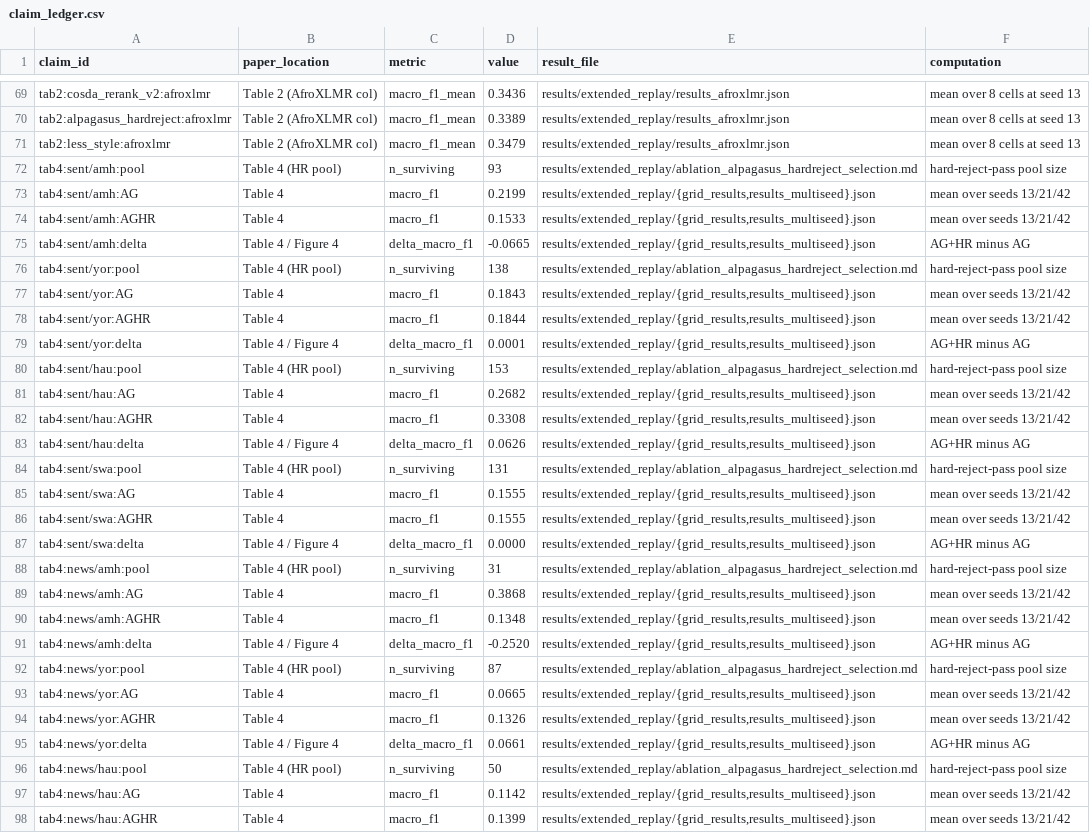
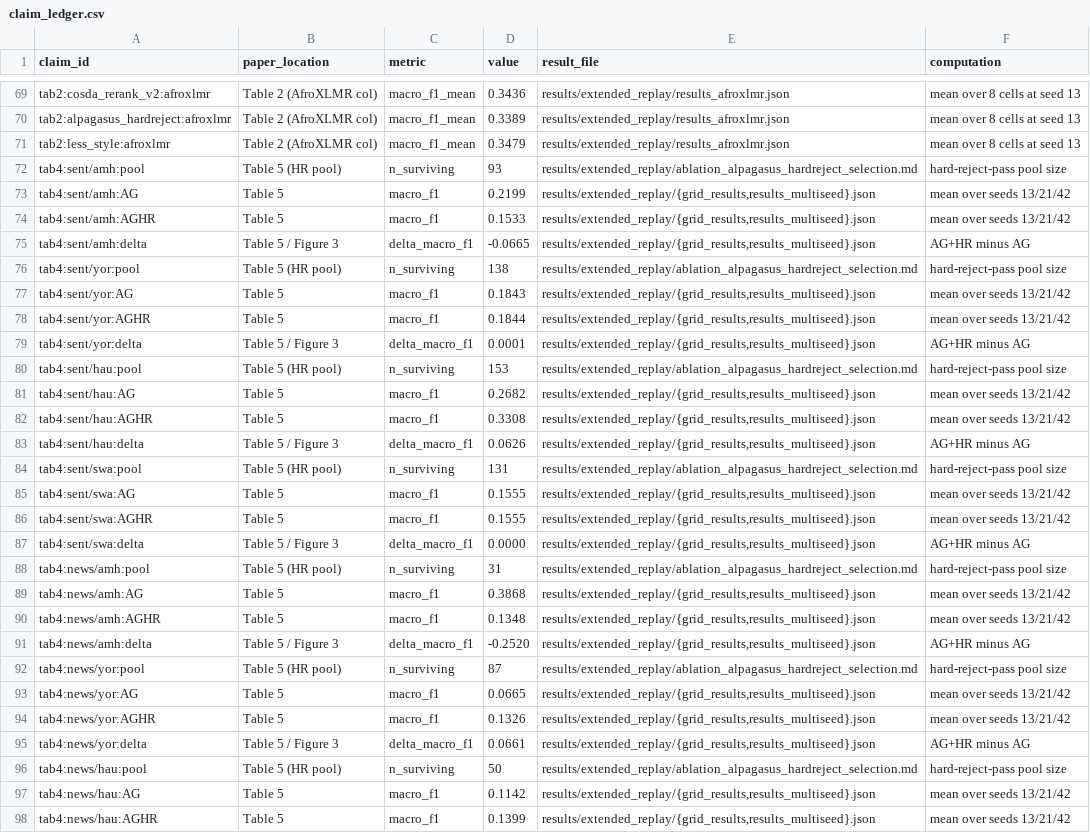
Before and after one commit to lexuanbach/CoSDA, a CSV file: results/main_replay/claim_ledger.csv, drawn as a sheet; only a part is shown, gaps mark what is left out; the diff covers the shown part only; the diff names each change by its address in the sheet, - before the commit and + after, or states it on an @@ line.

Commit message:
Correct stale paper references and document the selector-name mapping
The claim ledger and README labelled every float from Table 3 onward with the
numbering that predated the LESS table's insertion, so a reviewer following the
advertised map landed on the wrong object. The ablation is Table 5 and Figure 3,
the multi-judge table is Table 4, head-to-head is Table 11, and per-cell
Macro-F1 is Table 10. Values and source files were correct throughout and are
unchanged; only the location labels move.

Also documents that the data's less_style key is the paper's U+D control and
not LESS, which is implemented separately in less_experiment/. Regenerated
PROVENANCE.md for the new ledger digest.

```diff
--- a/results/main_replay/claim_ledger.csv
+++ b/results/main_replay/claim_ledger.csv
-B72 (paper_location): Table 4 (HR pool)
+B72 (paper_location): Table 5 (HR pool)
-B73:B74 (paper_location): Table 4
+B73:B74 (paper_location): Table 5
-B75 (paper_location): Table 4 / Figure 4
+B75 (paper_location): Table 5 / Figure 3
-B76 (paper_location): Table 4 (HR pool)
+B76 (paper_location): Table 5 (HR pool)
-B77:B78 (paper_location): Table 4
+B77:B78 (paper_location): Table 5
-B79 (paper_location): Table 4 / Figure 4
+B79 (paper_location): Table 5 / Figure 3
-B80 (paper_location): Table 4 (HR pool)
+B80 (paper_location): Table 5 (HR pool)
-B81:B82 (paper_location): Table 4
+B81:B82 (paper_location): Table 5
-B83 (paper_location): Table 4 / Figure 4
+B83 (paper_location): Table 5 / Figure 3
-B84 (paper_location): Table 4 (HR pool)
+B84 (paper_location): Table 5 (HR pool)
-B85:B86 (paper_location): Table 4
+B85:B86 (paper_location): Table 5
-B87 (paper_location): Table 4 / Figure 4
+B87 (paper_location): Table 5 / Figure 3
-B88 (paper_location): Table 4 (HR pool)
+B88 (paper_location): Table 5 (HR pool)
-B89:B90 (paper_location): Table 4
+B89:B90 (paper_location): Table 5
-B91 (paper_location): Table 4 / Figure 4
+B91 (paper_location): Table 5 / Figure 3
-B92 (paper_location): Table 4 (HR pool)
+B92 (paper_location): Table 5 (HR pool)
-B93:B94 (paper_location): Table 4
+B93:B94 (paper_location): Table 5
-B95 (paper_location): Table 4 / Figure 4
+B95 (paper_location): Table 5 / Figure 3
-B96 (paper_location): Table 4 (HR pool)
+B96 (paper_location): Table 5 (HR pool)
-B97:B98 (paper_location): Table 4
+B97:B98 (paper_location): Table 5
```
Also changed, not shown: 8 edited cells elsewhere in this file, 3 other files.
